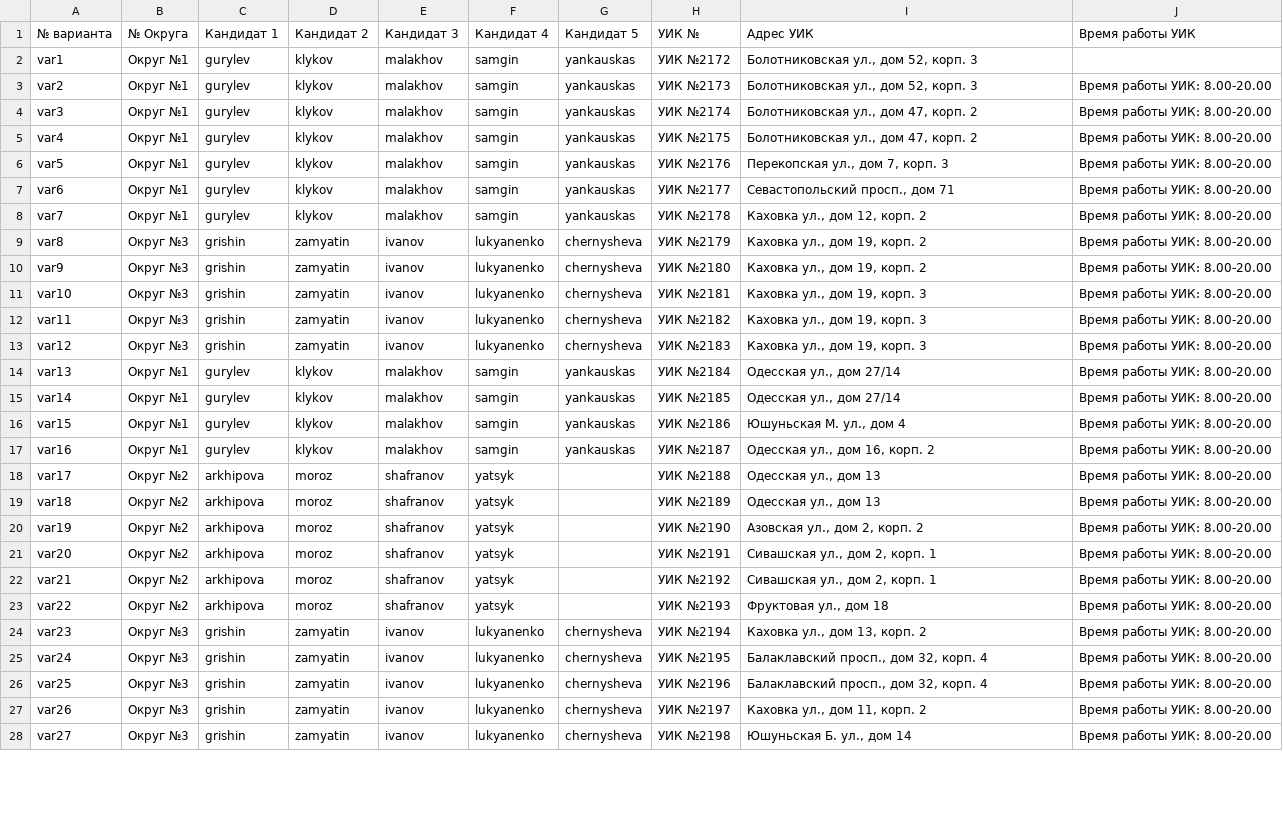
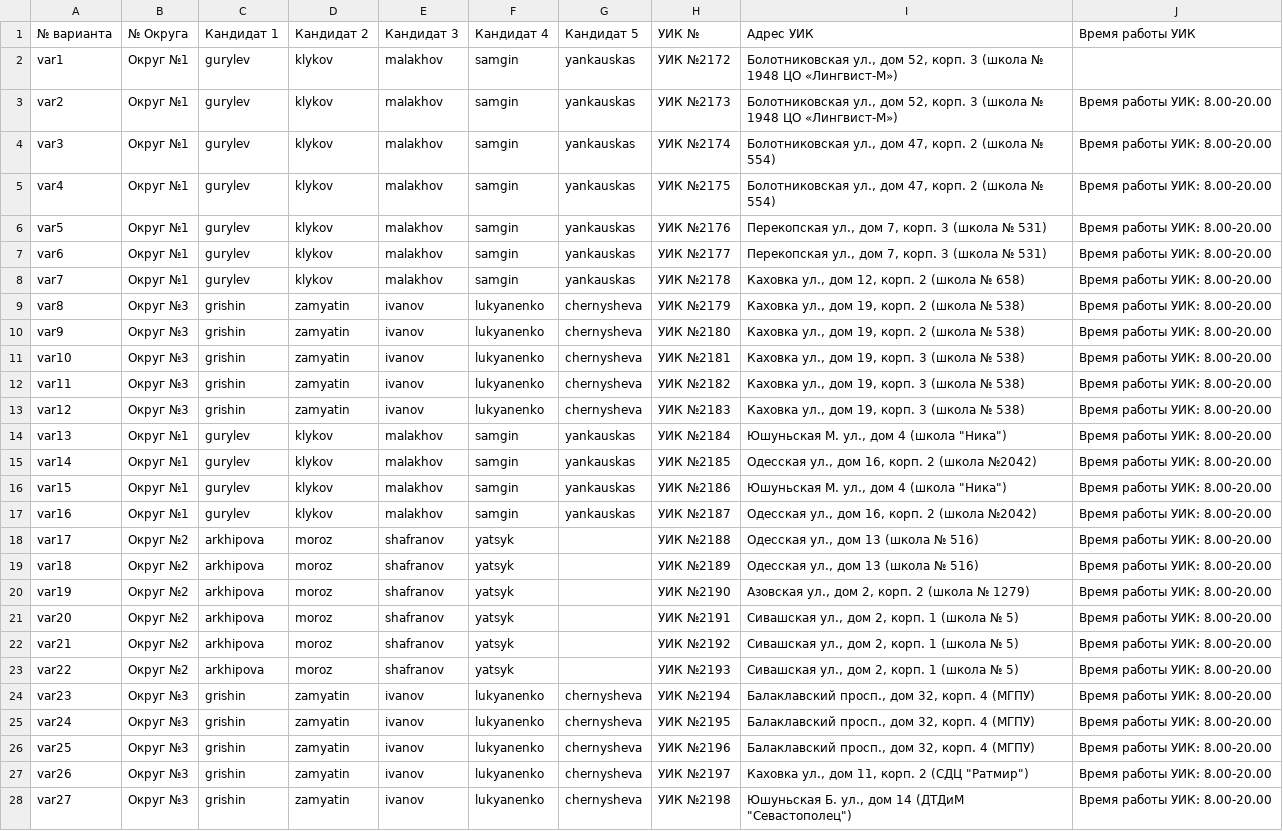
Before and after one commit to azangru/zuzino-2017, a CSV file: data/variants.csv, drawn as a sheet; only a part is shown; the diff covers the shown part only; the diff names each change by its address in the sheet, - before the commit and + after, or states it on an @@ line.

```diff
--- a/data/variants.csv
+++ b/data/variants.csv
-I2:I3 (Адрес УИК): …корп. 3
+I2:I3 (Адрес УИК): …корп. 3 (школа № 1948 ЦО «Лингвист-М»)
-I4:I5 (Адрес УИК): Болотниковская ул., дом 47, корп. 2
+I4:I5 (Адрес УИК): Болотниковская ул., дом 47, корп. 2 (школа № 554)
-I6 (Адрес УИК): Перекопская ул., дом 7, корп. 3
+I6 (Адрес УИК): Перекопская ул., дом 7, корп. 3 (школа № 531)
-I7 (Адрес УИК): Севастопольский просп., дом 71
+I7 (Адрес УИК): Перекопская ул., дом 7, корп. 3 (школа № 531)
-I8 (Адрес УИК): Каховка ул., дом 12, корп. 2
+I8 (Адрес УИК): Каховка ул., дом 12, корп. 2 (школа № 658)
-I9:I10 (Адрес УИК): Каховка ул., дом 19, корп. 2
+I9:I10 (Адрес УИК): Каховка ул., дом 19, корп. 2 (школа № 538)
-I11:I13 (Адрес УИК): Каховка ул., дом 19, корп. 3
+I11:I13 (Адрес УИК): Каховка ул., дом 19, корп. 3 (школа № 538)
-I14 (Адрес УИК): Одесская ул., дом 27/14
+I14 (Адрес УИК): Юшуньская М. ул., дом 4 (школа "Ника")
-I15 (Адрес УИК): Одесская ул., дом 27/14
+I15 (Адрес УИК): Одесская ул., дом 16, корп. 2 (школа №2042)
-I16 (Адрес УИК): Юшуньская М. ул., дом 4
+I16 (Адрес УИК): Юшуньская М. ул., дом 4 (школа "Ника")
-I17 (Адрес УИК): Одесская ул., дом 16, корп. 2
+I17 (Адрес УИК): Одесская ул., дом 16, корп. 2 (школа №2042)
-I18:I19 (Адрес УИК): Одесская ул., дом 13
+I18:I19 (Адрес УИК): Одесская ул., дом 13 (школа № 516)
-I20 (Адрес УИК): Азовская ул., дом 2, корп. 2
+I20 (Адрес УИК): Азовская ул., дом 2, корп. 2 (школа № 1279)
-I21:I22 (Адрес УИК): Сивашская ул., дом 2, корп. 1
+I21:I22 (Адрес УИК): Сивашская ул., дом 2, корп. 1 (школа № 5)
-I23 (Адрес УИК): Фруктовая ул., дом 18
+I23 (Адрес УИК): Сивашская ул., дом 2, корп. 1 (школа № 5)
-I24 (Адрес УИК): Каховка ул., дом 13, корп. 2
+I24 (Адрес УИК): Балаклавский просп., дом 32, корп. 4 (МГПУ)
-I25:I26 (Адрес УИК): Балаклавский просп., дом 32, корп. 4
+I25:I26 (Адрес УИК): Балаклавский просп., дом 32, корп. 4 (МГПУ)
-I27 (Адрес УИК): Каховка ул., дом 11, корп. 2
+I27 (Адрес УИК): Каховка ул., дом 11, корп. 2 (СДЦ "Ратмир")
-I28 (Адрес УИК): Юшуньская Б. ул., дом 14
+I28 (Адрес УИК): Юшуньская Б. ул., дом 14 (ДТДиМ "Севастополец")
```
Also changed, not shown: 5 edited cells elsewhere in this file, 3 other files.
